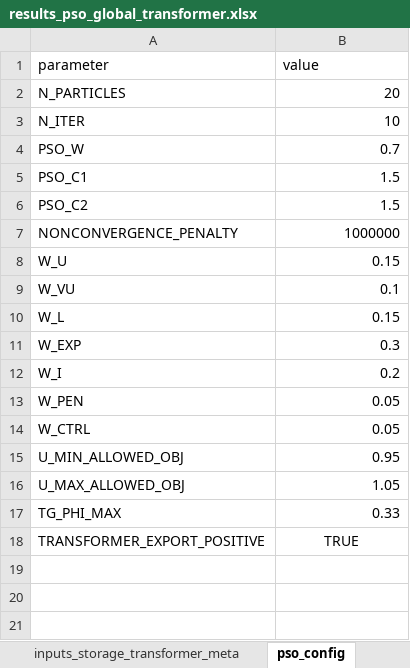
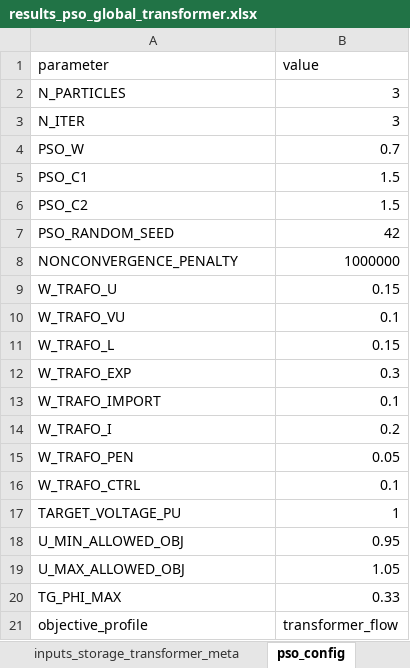
Before and after one commit to dprzepiorka/ZET26, an Excel workbook: results_pso_global_transformer.xlsx, sheet pso_config, drawn as a sheet; values as stored, in another font and other column widths than the file's, no borders; removed rows and columns are numbered as before the commit, all else as after; the diff names each change by its address in the sheet, - before the commit and + after, or states it on an @@ line.

```diff
--- a/results_pso_global_transformer.xlsx (sheet pso_config)
+++ b/results_pso_global_transformer.xlsx (sheet pso_config)
-B2 (value): 20
+B2 (value): 3
-B3 (value): 10
+B3 (value): 3
+row 7: PSO_RANDOM_SEED | 42
-A9 (parameter): W_U
+A9 (parameter): W_TRAFO_U
-A10 (parameter): W_VU
+A10 (parameter): W_TRAFO_VU
-A11 (parameter): W_L
+A11 (parameter): W_TRAFO_L
-A12 (parameter): W_EXP
+A12 (parameter): W_TRAFO_EXP
+row 13: W_TRAFO_IMPORT | 0.1
-A14 (parameter): W_I
+A14 (parameter): W_TRAFO_I
-A15 (parameter): W_PEN
+A15 (parameter): W_TRAFO_PEN
-row 14: W_CTRL | 0.05
+row 16: W_TRAFO_CTRL | 0.1
+row 17: TARGET_VOLTAGE_PU | 1
-row 18: TRANSFORMER_EXPORT_POSITIVE | TRUE
+row 21: objective_profile | transformer_flow
```
Also changed, not shown: sheet pso_particle_evals, sheet node_voltages, sheet branch_losses, sheet pv_setpoints, sheet pso_convergence, sheet best_solution, 4 more sheets, other sheet tabs, results_base_case.xlsx, results_local_transformer_flow_control.xlsx, 12 other files.
